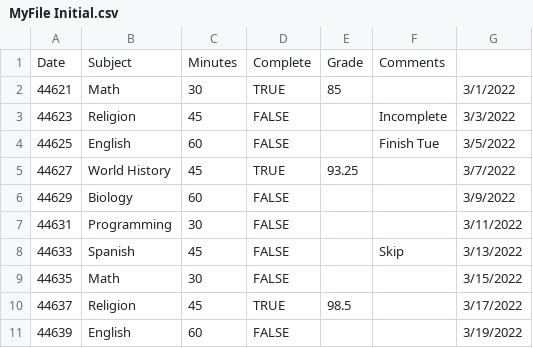
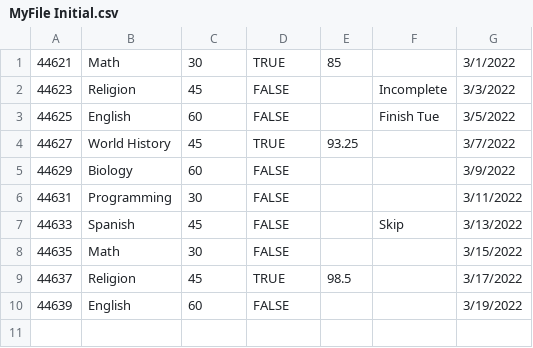
Before and after one commit to Caden-Mac/Planner, a CSV file: resources/MyFile Initial.csv, drawn as a sheet; the diff names each change by its address in the sheet, - before the commit and + after, or states it on an @@ line.

```diff
--- a/resources/MyFile Initial.csv
+++ b/resources/MyFile Initial.csv
-row 1: Date | Subject | Minutes | Complete | Grade | Comments
```
Also changed, not shown: resources/MyFile.csv, 2 other files.
